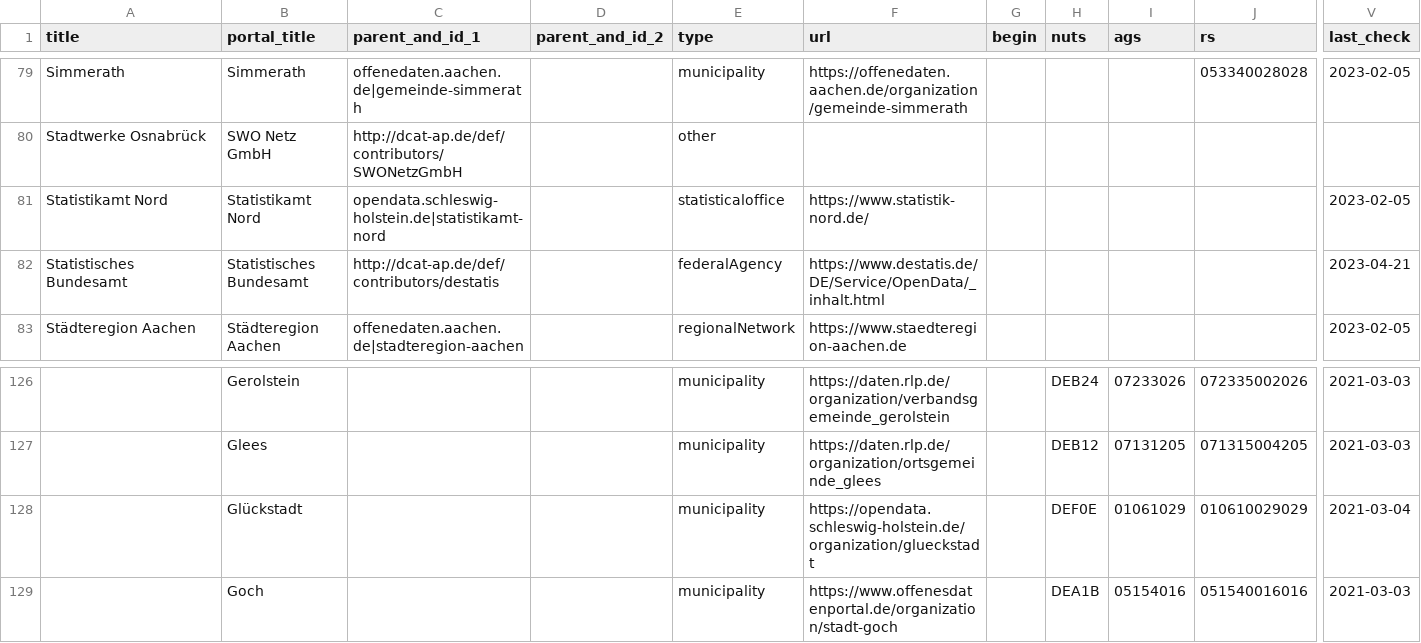
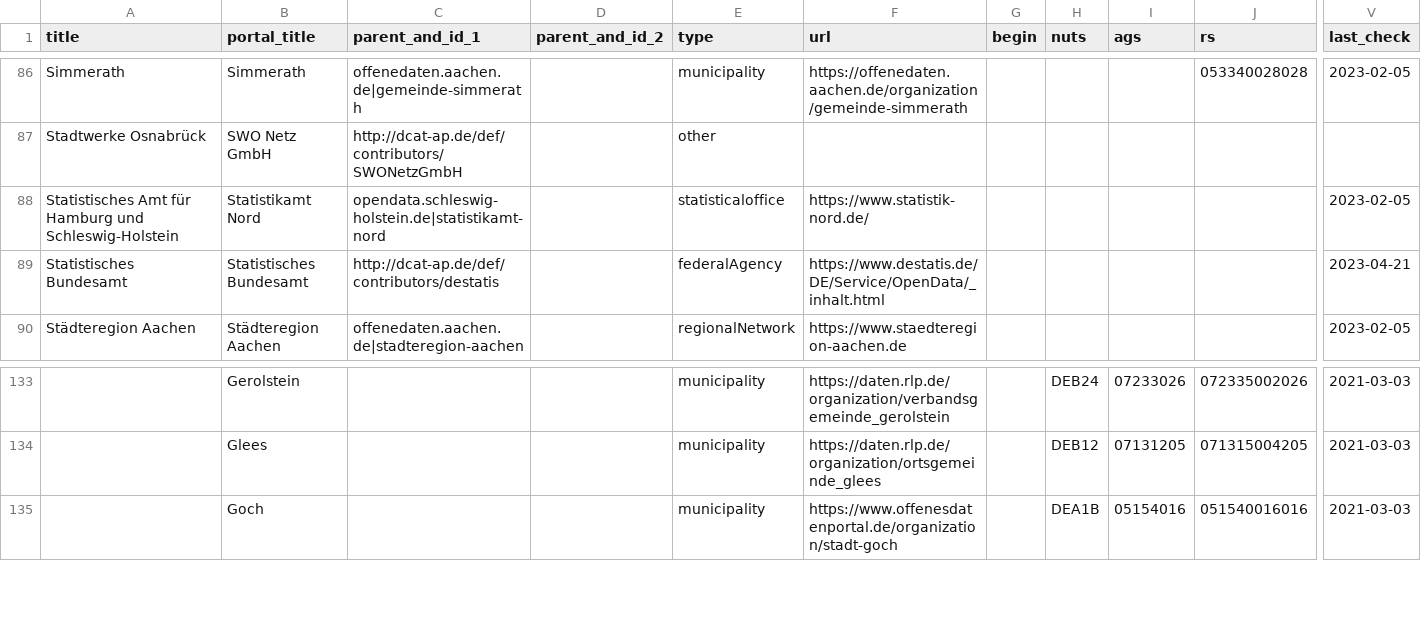
Before and after one commit to opendata-guru/govdata-monitor, a CSV file: data/opendataportals.csv, drawn as a sheet; only a part is shown, gaps mark what is left out; removed rows and columns are numbered as before the commit, all else as after; rows hold the shown columns only; the diff covers the shown part only; the diff names each change by its address in the sheet, - before the commit and + after, or states it on an @@ line.

```diff
--- a/data/opendataportals.csv
+++ b/data/opendataportals.csv
-A88 (title): Statistikamt Nord
+A88 (title): Statistisches Amt für Hamburg und Schleswig-Holstein
-row 128:  | Glückstadt |  |  | municipality | https://opendata.schleswig-holstein.de/organization/glueckstadt |  | DEF0E | 01061029 | 010610029029 | 2021-03-04
```
Also changed, not shown: 7 added rows, 4 removed rows and 20 edited cells elsewhere in this file.
